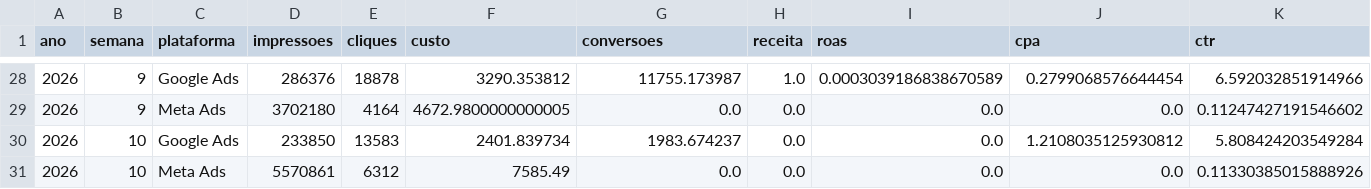
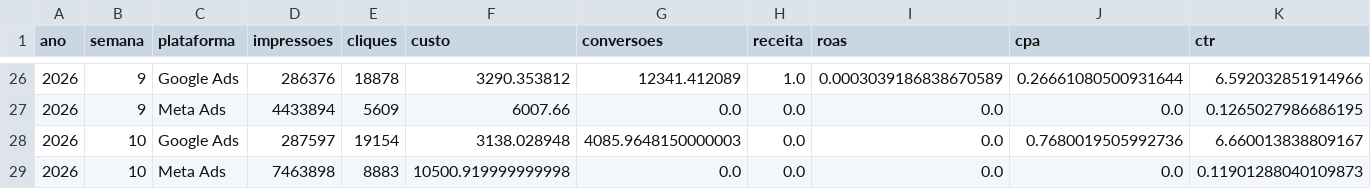
Before and after one commit to grupoalmeidajunior/dashboard-media-monitoring, a CSV file: Dados/Consolidado/cross_platform_semanal.csv, drawn as a sheet; only a part is shown, gaps mark what is left out; the diff covers the shown part only.

```diff
--- a/Dados/Consolidado/cross_platform_semanal.csv
+++ b/Dados/Consolidado/cross_platform_semanal.csv
@@ -28,4 +26,4 @@
-2026,9,Google Ads,286376,18878,3290.353812,11755.173987,1.0,0.0003039186838670589,0.2799068576644454,6.592032851914966
-2026,9,Meta Ads,3702180,4164,4672.9800000000005,0.0,0.0,0.0,0.0,0.11247427191546602
-2026,10,Google Ads,233850,13583,2401.839734,1983.674237,0.0,0.0,1.2108035125930812,5.808424203549284
-2026,10,Meta Ads,5570861,6312,7585.49,0.0,0.0,0.0,0.0,0.11330385015888926
+2026,9,Google Ads,286376,18878,3290.353812,12341.412089,1.0,0.0003039186838670589,0.26661080500931644,6.592032851914966
+2026,9,Meta Ads,4433894,5609,6007.66,0.0,0.0,0.0,0.0,0.1265027986686195
+2026,10,Google Ads,287597,19154,3138.028948,4085.9648150000003,0.0,0.0,0.7680019505992736,6.660013838809167
+2026,10,Meta Ads,7463898,8883,10500.919999999998,0.0,0.0,0.0,0.0,0.11901288040109873
```
Also changed, not shown: 2 removed rows and 30 edited cells elsewhere in this file, Dados/Consolidado/alertas.csv, Dados/Consolidado/dispositivos_cross.csv, 20 other files.
